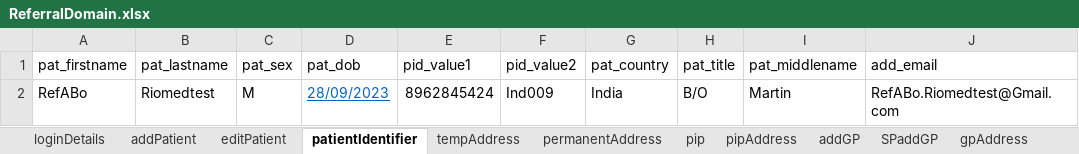
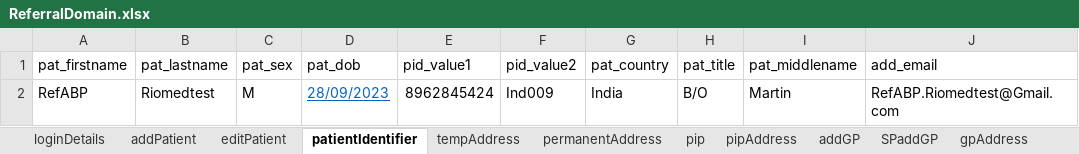
Before and after one commit to manojvyavahare27/C4Automation, an Excel workbook: ExcelFiles/ReferralDomain.xlsx, sheet patientIdentifier, drawn as a sheet; values as stored, in another font and other column widths than the file's, no borders; the diff names each change by its address in the sheet, - before the commit and + after, or states it on an @@ line.

```diff
--- a/ExcelFiles/ReferralDomain.xlsx (sheet patientIdentifier)
+++ b/ExcelFiles/ReferralDomain.xlsx (sheet patientIdentifier)
-A2 (pat_firstname): RefABo
+A2 (pat_firstname): RefABP
-J2 (add_email): RefABo.Riomedtest@Gmail.com
+J2 (add_email): RefABP.Riomedtest@Gmail.com
```
Also changed, not shown: sheet addPatient, sheet editPatient, ExcelFiles/AppointmentDomain.xlsx, ExcelFiles/PatientDomain.xlsx, 15 other files.
